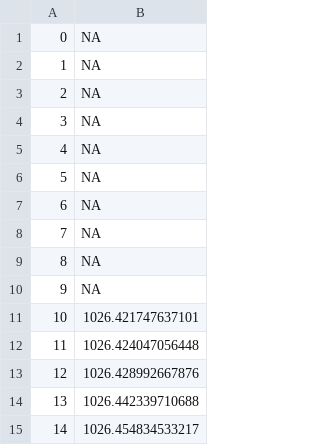
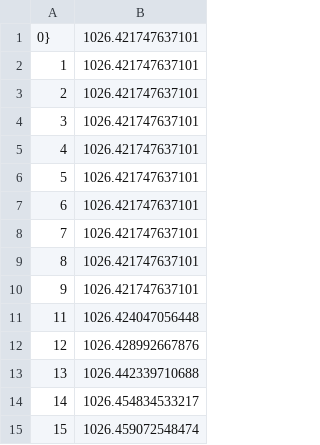
Before and after one commit to Drew2956/MSc-Project---ab14g19, a CSV file: data/ctd/interpolated/B4_b0845261_dpd_interpolated.csv, drawn as a sheet; only a part is shown; the shorter side is filled out with more unchanged rows; the diff names each change by its address in the sheet, - before the commit and + after, or states it on an @@ line.

```diff
--- a/data/ctd/interpolated/B4_b0845261_dpd_interpolated.csv
+++ b/data/ctd/interpolated/B4_b0845261_dpd_interpolated.csv
@@ column A renumbered between rows 1 and 10 @@
-B1:B9: NA
+B1:B9: 1026.421747637101
-row 10: 9 | NA
```
Also changed, not shown: data/ctd/interpolated/B2_b0261659_dpd_interpolated.csv, data/ctd/interpolated/B5_b0847833_dpd_interpolated.csv, 8 other files.
